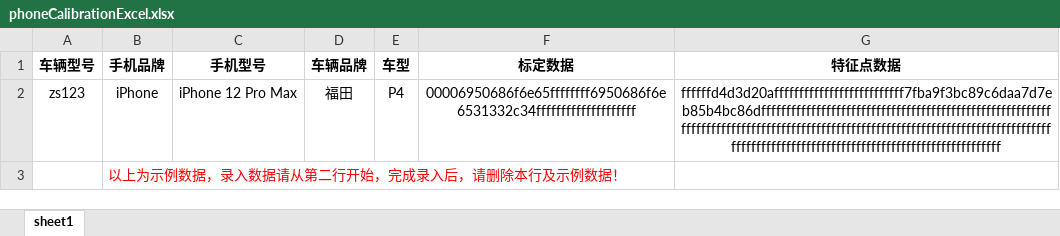
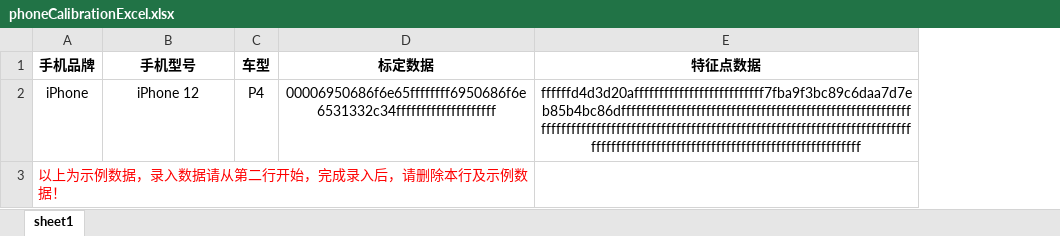
Before and after one commit to sauzeyu/sweepDemo, an Excel workbook: public/template/phoneCalibrationExcel.xlsx, sheet sheet1, drawn as a sheet; values as stored, in another font and other column widths than the file's, no borders; removed rows and columns are numbered as before the commit, all else as after; the diff names each change by its address in the sheet, - before the commit and + after, or states it on an @@ line.

```diff
--- a/public/template/phoneCalibrationExcel.xlsx (sheet sheet1)
+++ b/public/template/phoneCalibrationExcel.xlsx (sheet sheet1)
-column A (车辆型号), row 2: zs123
-column D (车辆品牌), row 2: 福田
-B2 (手机型号): iPhone 12 Pro Max
+B2 (手机型号): iPhone 12
```
Also changed, not shown: 9 other files.
